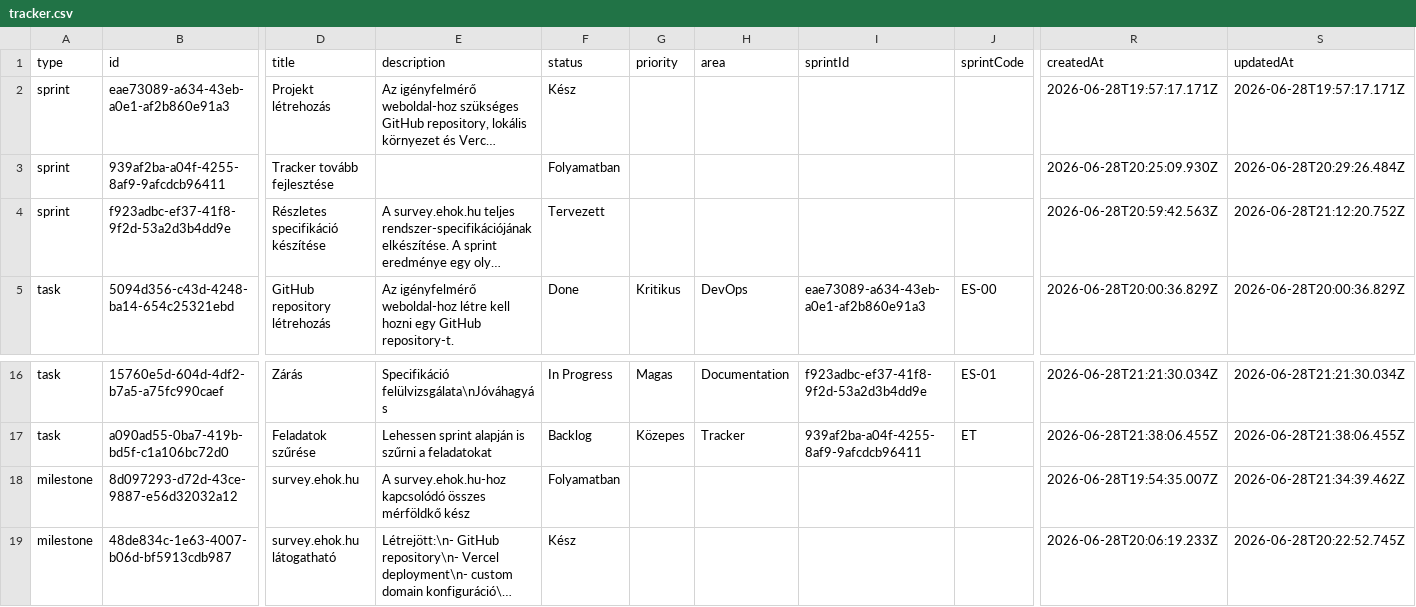
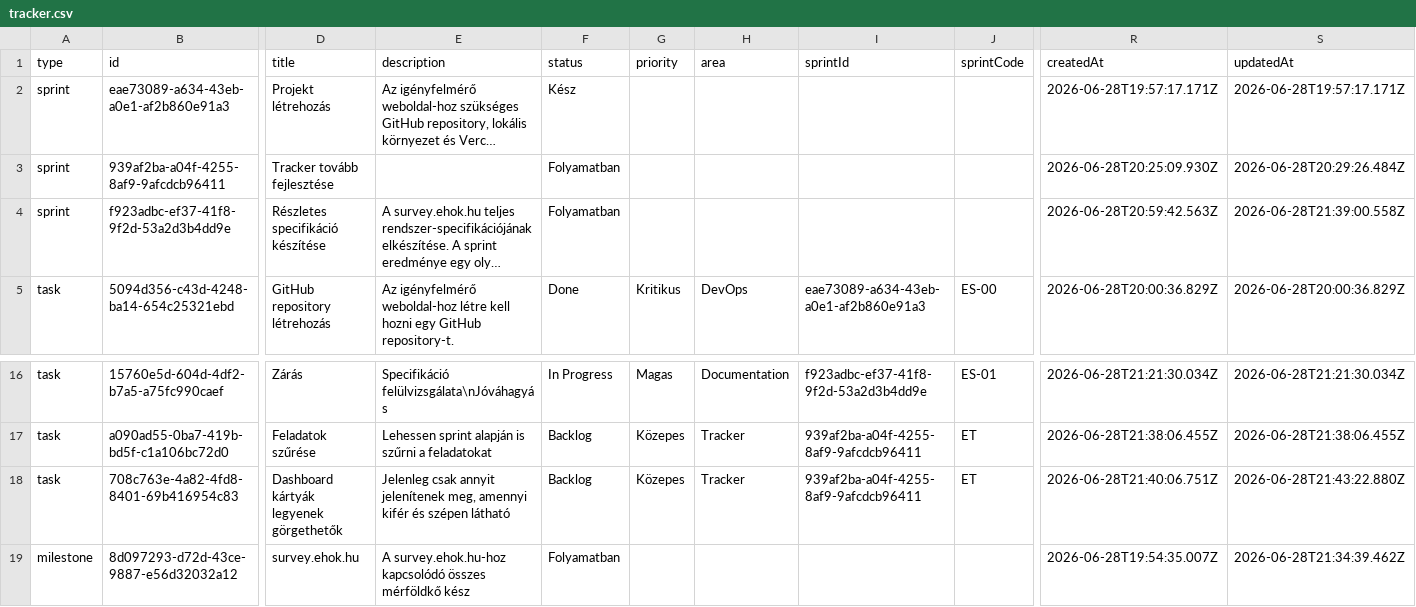
Before and after one commit to Trescu/ehok-dev-tracker, a CSV file: data/tracker.csv, drawn as a sheet; only a part is shown, gaps mark what is left out; the shorter side is filled out with more unchanged rows; long unchanged cells end in …; rows hold the shown columns only; the diff names each change by its address in the sheet, - before the commit and + after, or states it on an @@ line.

Commit message:
Update eHÖK dev tracker CSV - 2026-06-28T21:43:24.618Z

```diff
--- a/data/tracker.csv
+++ b/data/tracker.csv
-F4 (status): Tervezett
+F4 (status): Folyamatban
-S4 (updatedAt): 2026-06-28T21:12:20.752Z
+S4 (updatedAt): 2026-06-28T21:39:00.558Z
+row 18: task | 708c763e-4a82-4fd8-8401-69b416954c83 | Dashboard kártyák legyenek görgethetők | Jelenleg csak annyit jelenítenek meg, amennyi kifér és szépen látható | Backlog | Közepes | Tracker | 939af2ba-a04f-4255-8af9-9afcdcb96411 | ET | 2026-06-28T21:40:06.751Z | 2026-06-28T21:43:22.880Z
```
